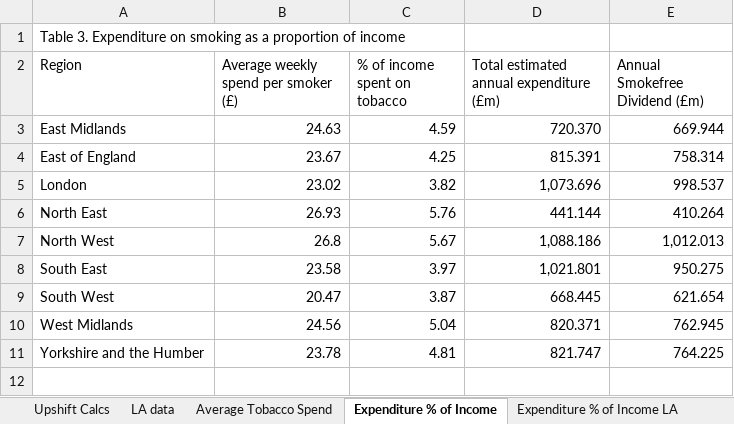
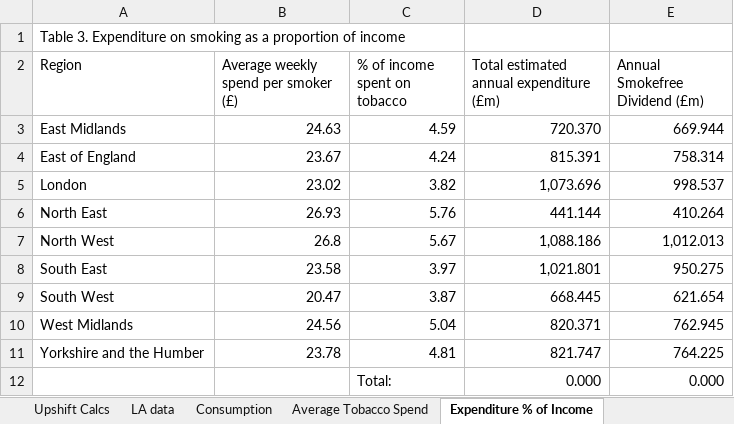
Before and after one commit to STAPM/smoke-free-dividend, an Excel workbook: output/summary_table_1.xlsx, sheet Expenditure % of Income, drawn as a sheet; values as stored, in another font and other column widths than the file's, no borders; the diff names each change by its address in the sheet, - before the commit and + after, or states it on an @@ line.

```diff
--- a/output/summary_table_1.xlsx (sheet Expenditure % of Income)
+++ b/output/summary_table_1.xlsx (sheet Expenditure % of Income)
+sheet tab: Consumption
-C4 (% of income spent on tobacco): 4.25
+C4 (% of income spent on tobacco): 4.24
+row 12:  |  | Total: | 0.000 | 0.000
```
Also changed, not shown: sheet LA data, output/summary_table_2.xlsx, output/summary_table_3.xlsx, 2 other files.
